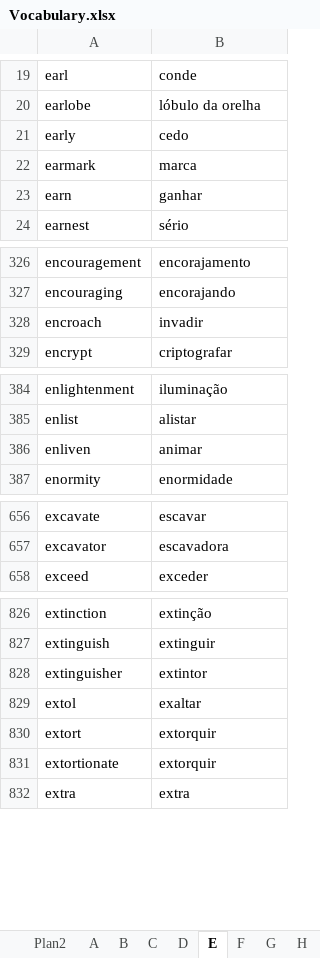
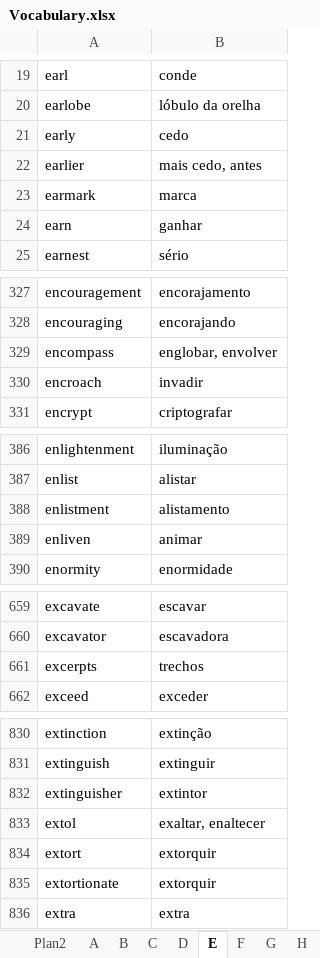
Before and after one commit to jpralves10/---English---, an Excel workbook: Vocabulary.xlsx, sheet E, drawn as a sheet; only a part is shown, gaps mark what is left out; values as stored, in another font and other column widths than the file's, no borders; addresses are those after the commit; the diff names each change by its address in the sheet, - before the commit and + after, or states it on an @@ line.

```diff
--- a/Vocabulary.xlsx (sheet E)
+++ b/Vocabulary.xlsx (sheet E)
+row 22: earlier | mais cedo, antes
+row 329: encompass | englobar, envolver
+row 388: enlistment | alistamento
+row 661: excerpts | trechos
-B833: exaltar
+B833: exaltar, enaltecer
```
Also changed, not shown: sheet A, sheet S, sheet R, sheet Class D, sheet F, sheet M, 14 more sheets.
